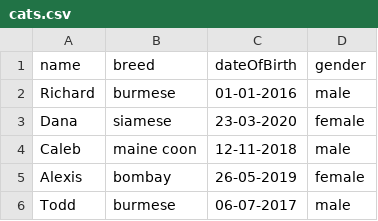
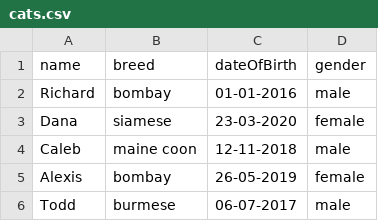
Before and after one commit to parpinelopi/cat-breed, a CSV file: cats.csv, drawn as a sheet.

Commit message:
change cat bree

```diff
--- a/cats.csv
+++ b/cats.csv
@@ -1,3 +1,3 @@
 name, breed,dateOfBirth,gender
-Richard, burmese, 01-01-2016, male
+Richard, bombay, 01-01-2016, male
 Dana, siamese, 23-03-2020, female
```
